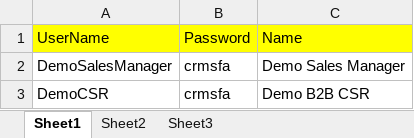
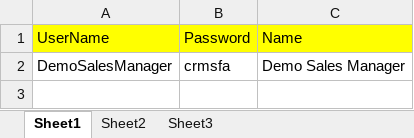
Before and after one commit to nareshmsn/POM, an Excel workbook: data/TC001.xlsx, sheet Sheet1, drawn as a sheet; values as stored, in another font and other column widths than the file's, no borders; the diff names each change by its address in the sheet, - before the commit and + after, or states it on an @@ line.

```diff
--- a/data/TC001.xlsx (sheet Sheet1)
+++ b/data/TC001.xlsx (sheet Sheet1)
-row 3: DemoCSR | crmsfa | Demo B2B CSR
```
Also changed, not shown: 7 other files.
